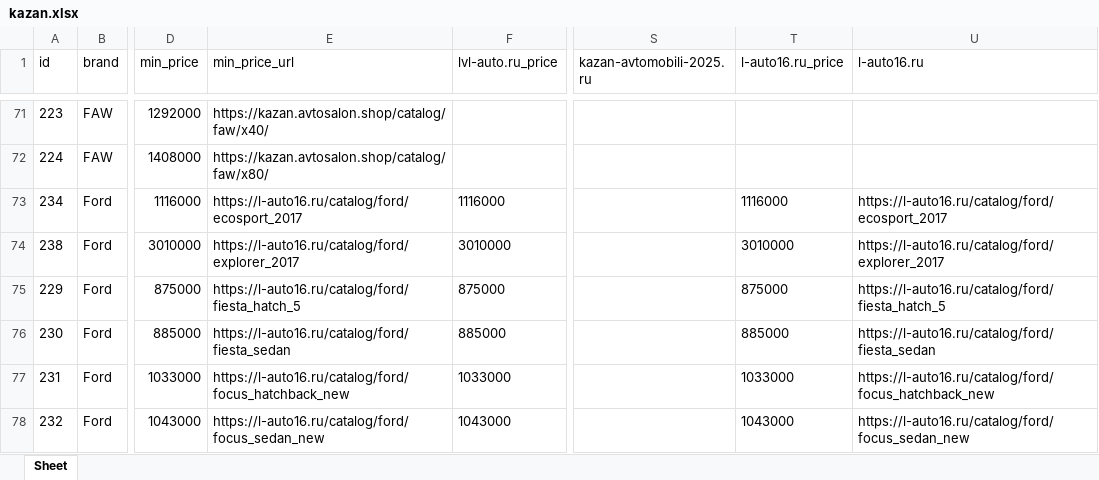
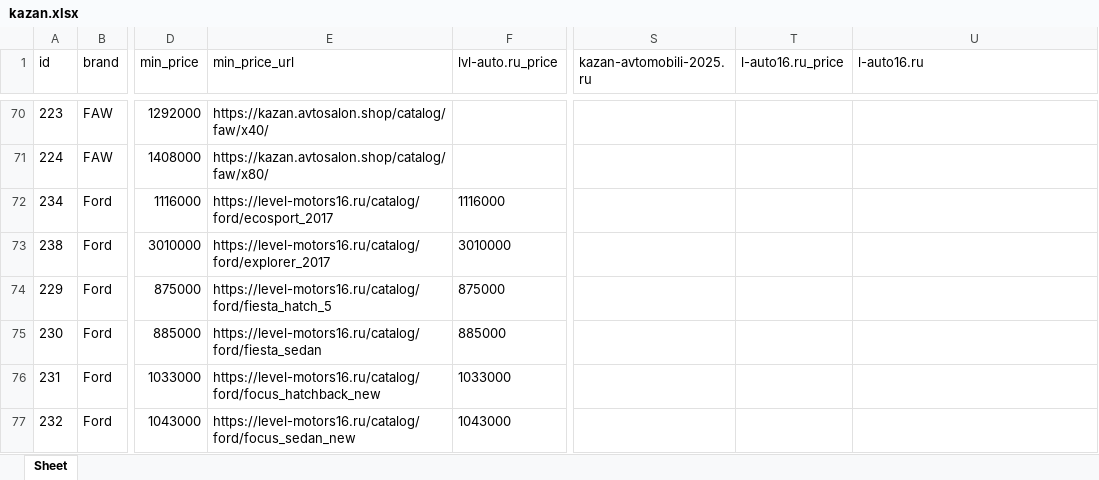
Before and after one commit to AlekseyNushtaev/AutoPars010824, an Excel workbook: xlsx/kazan.xlsx, sheet Sheet, drawn as a sheet; only a part is shown, gaps mark what is left out; values as stored, in another font and other column widths than the file's, no borders; addresses are those after the commit; the diff covers the shown part only; the diff names each change by its address in the sheet, - before the commit and + after, or states it on an @@ line.

```diff
--- a/xlsx/kazan.xlsx (sheet Sheet)
+++ b/xlsx/kazan.xlsx (sheet Sheet)
-E72 (min_price_url): https://l-auto16.ru/catalog/ford/ecosport_2017
+E72 (min_price_url): https://level-motors16.ru/catalog/ford/ecosport_2017
-T72 (l-auto16.ru_price): 1116000
+T72 (l-auto16.ru_price): (empty)
-U72 (l-auto16.ru): https://l-auto16.ru/catalog/ford/ecosport_2017
+U72 (l-auto16.ru): (empty)
-E73 (min_price_url): https://l-auto16.ru/catalog/ford/explorer_2017
+E73 (min_price_url): https://level-motors16.ru/catalog/ford/explorer_2017
-T73 (l-auto16.ru_price): 3010000
+T73 (l-auto16.ru_price): (empty)
-U73 (l-auto16.ru): https://l-auto16.ru/catalog/ford/explorer_2017
+U73 (l-auto16.ru): (empty)
-E74 (min_price_url): https://l-auto16.ru/catalog/ford/fiesta_hatch_5
+E74 (min_price_url): https://level-motors16.ru/catalog/ford/fiesta_hatch_5
-T74 (l-auto16.ru_price): 875000
+T74 (l-auto16.ru_price): (empty)
-U74 (l-auto16.ru): https://l-auto16.ru/catalog/ford/fiesta_hatch_5
+U74 (l-auto16.ru): (empty)
-E75 (min_price_url): https://l-auto16.ru/catalog/ford/fiesta_sedan
+E75 (min_price_url): https://level-motors16.ru/catalog/ford/fiesta_sedan
-T75 (l-auto16.ru_price): 885000
+T75 (l-auto16.ru_price): (empty)
-U75 (l-auto16.ru): https://l-auto16.ru/catalog/ford/fiesta_sedan
+U75 (l-auto16.ru): (empty)
-E76 (min_price_url): https://l-auto16.ru/catalog/ford/focus_hatchback_new
+E76 (min_price_url): https://level-motors16.ru/catalog/ford/focus_hatchback_new
-T76 (l-auto16.ru_price): 1033000
+T76 (l-auto16.ru_price): (empty)
-U76 (l-auto16.ru): https://l-auto16.ru/catalog/ford/focus_hatchback_new
+U76 (l-auto16.ru): (empty)
-E77 (min_price_url): https://l-auto16.ru/catalog/ford/focus_sedan_new
+E77 (min_price_url): https://level-motors16.ru/catalog/ford/focus_sedan_new
-T77 (l-auto16.ru_price): 1043000
+T77 (l-auto16.ru_price): (empty)
-U77 (l-auto16.ru): https://l-auto16.ru/catalog/ford/focus_sedan_new
+U77 (l-auto16.ru): (empty)
```
Also changed, not shown: 1 removed row and 249 edited cells elsewhere in this sheet, xlsx/krasnodar.xlsx, xlsx/omsk.xlsx, 43 other files.
